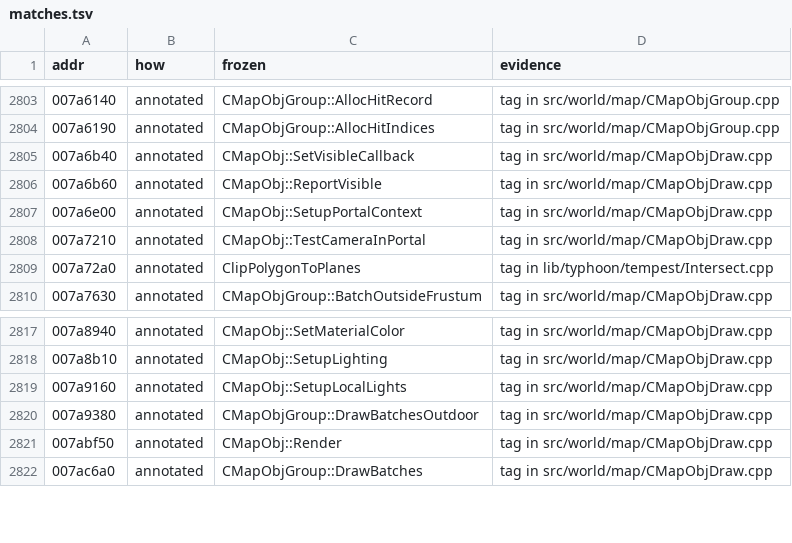
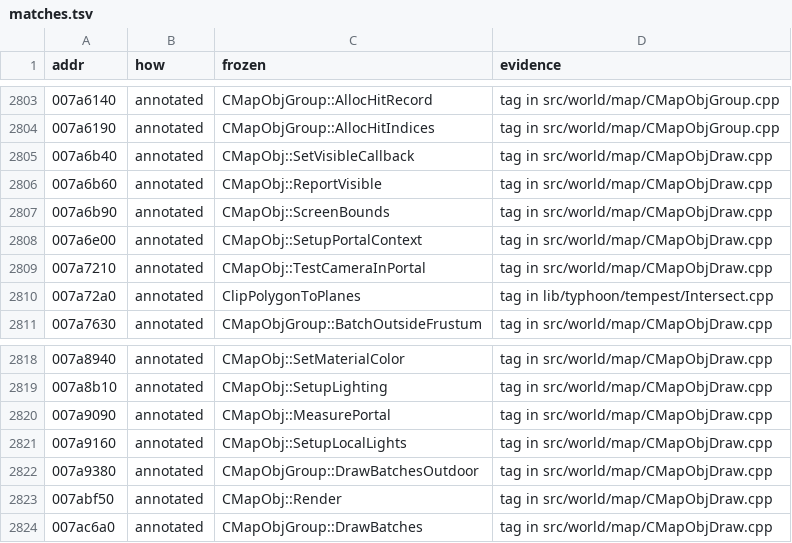
Before and after one commit to zeruth/FrozenClient, a TSV file: tools/recomp/data/matches.tsv, drawn as a sheet; only a part is shown, gaps mark what is left out.

```diff
--- a/tools/recomp/data/matches.tsv
+++ b/tools/recomp/data/matches.tsv
@@ -2806,2 +2806,3 @@ addr	how	frozen	evidence
 007a6b60	annotated	CMapObj::ReportVisible	tag in src/world/map/CMapObjDraw.cpp
+007a6b90	annotated	CMapObj::ScreenBounds	tag in src/world/map/CMapObjDraw.cpp
 007a6e00	annotated	CMapObj::SetupPortalContext	tag in src/world/map/CMapObjDraw.cpp
@@ -2818,2 +2819,3 @@ addr	how	frozen	evidence
 007a8b10	annotated	CMapObj::SetupLighting	tag in src/world/map/CMapObjDraw.cpp
+007a9090	annotated	CMapObj::MeasurePortal	tag in src/world/map/CMapObjDraw.cpp
 007a9160	annotated	CMapObj::SetupLocalLights	tag in src/world/map/CMapObjDraw.cpp
```
Also changed, not shown: 6 other files.
